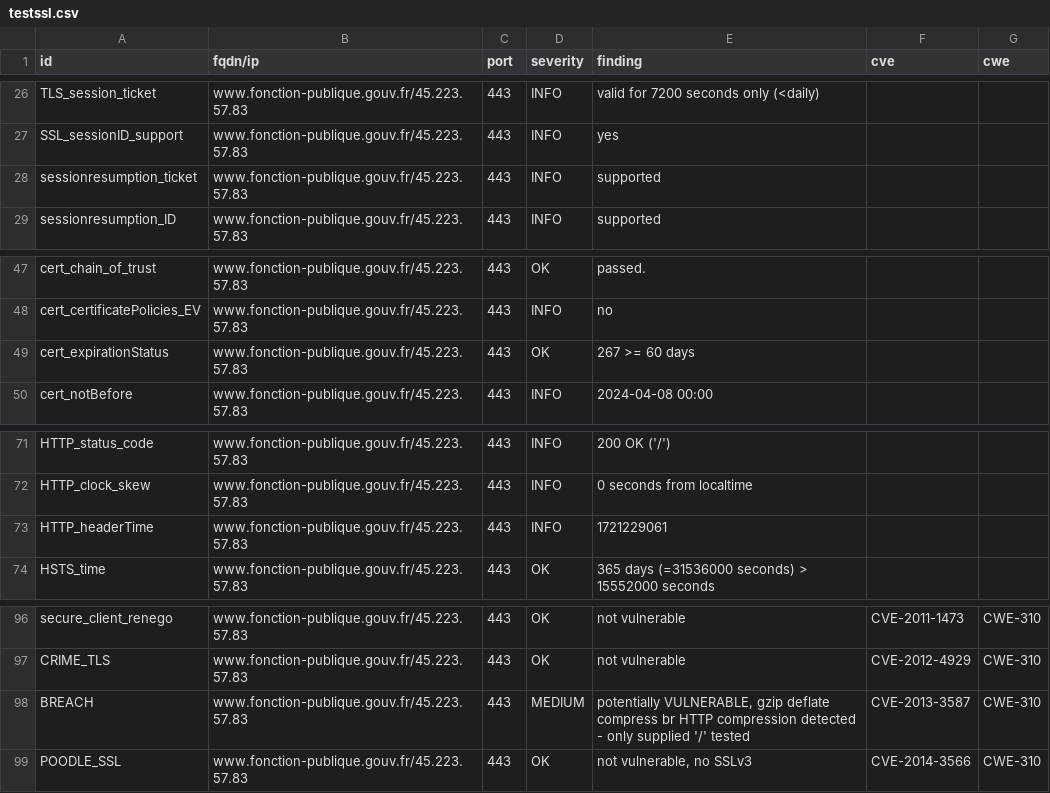
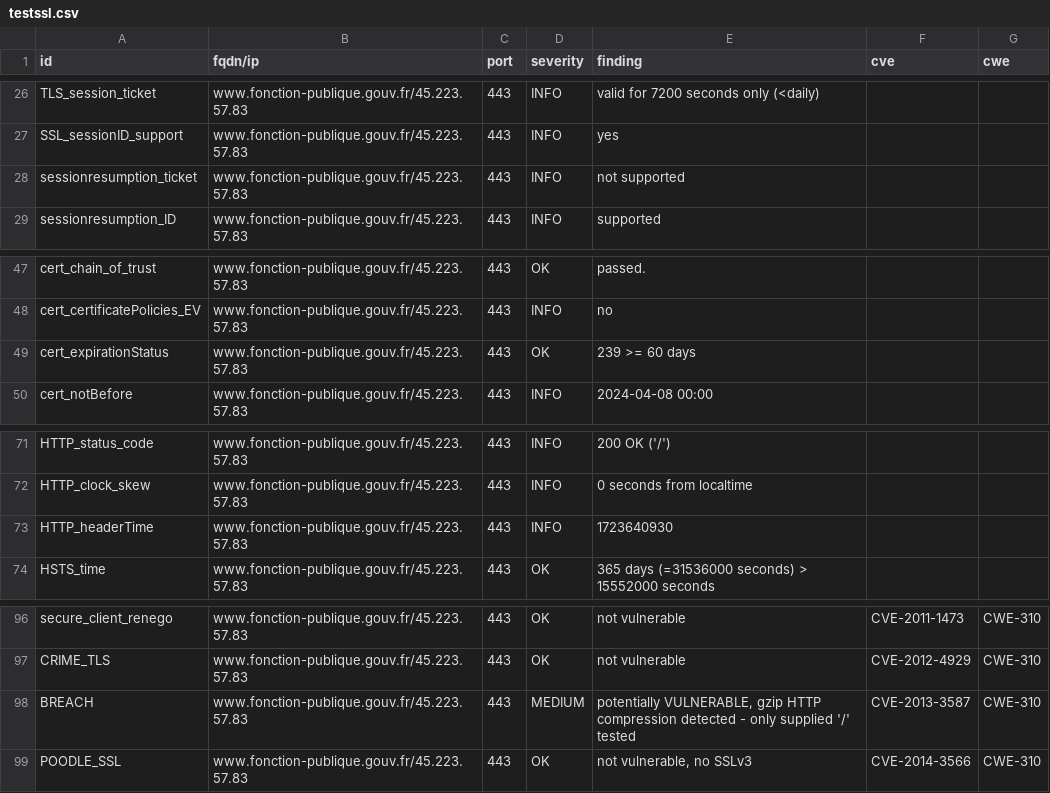
Before and after one commit to GKO-org/dashlordPrd4, a CSV file: results/aHR0cHM6Ly93d3cuZm9uY3Rpb24tcHVibGlxdWUuZ291di5mcg==/testssl.csv, drawn as a sheet; only a part is shown, gaps mark what is left out.

Commit message:
update: https://www.fonction-publique.gouv.fr

```diff
--- a/results/aHR0cHM6Ly93d3cuZm9uY3Rpb24tcHVibGlxdWUuZ291di5mcg==/testssl.csv
+++ b/results/aHR0cHM6Ly93d3cuZm9uY3Rpb24tcHVibGlxdWUuZ291di5mcg==/testssl.csv
@@ -27,3 +27,3 @@
 "SSL_sessionID_support","www.fonction-publique.gouv.fr/45.223.57.83","443","INFO","yes","",""
-"sessionresumption_ticket","www.fonction-publique.gouv.fr/45.223.57.83","443","INFO","supported","",""
+"sessionresumption_ticket","www.fonction-publique.gouv.fr/45.223.57.83","443","INFO","not supported","",""
 "sessionresumption_ID","www.fonction-publique.gouv.fr/45.223.57.83","443","INFO","supported","",""
@@ -48,3 +48,3 @@
 "cert_certificatePolicies_EV","www.fonction-publique.gouv.fr/45.223.57.83","443","INFO","no","",""
-"cert_expirationStatus","www.fonction-publique.gouv.fr/45.223.57.83","443","OK","267 >= 60 days","",""
+"cert_expirationStatus","www.fonction-publique.gouv.fr/45.223.57.83","443","OK","239 >= 60 days","",""
 "cert_notBefore","www.fonction-publique.gouv.fr/45.223.57.83","443","INFO","2024-04-08 00:00","",""
@@ -72,3 +72,3 @@
 "HTTP_clock_skew","www.fonction-publique.gouv.fr/45.223.57.83","443","INFO","0 seconds from localtime","",""
-"HTTP_headerTime","www.fonction-publique.gouv.fr/45.223.57.83","443","INFO","1721229061","",""
+"HTTP_headerTime","www.fonction-publique.gouv.fr/45.223.57.83","443","INFO","1723640930","",""
 "HSTS_time","www.fonction-publique.gouv.fr/45.223.57.83","443","OK","365 days (=31536000 seconds) > 15552000 seconds","",""
@@ -97,3 +97,3 @@
 "CRIME_TLS","www.fonction-publique.gouv.fr/45.223.57.83","443","OK","not vulnerable","CVE-2012-4929","CWE-310"
-"BREACH","www.fonction-publique.gouv.fr/45.223.57.83","443","MEDIUM","potentially VULNERABLE, gzip deflate compress br HTTP compression detected  - only supplied '/' tested","CVE-2013-3587","CWE-310"
+"BREACH","www.fonction-publique.gouv.fr/45.223.57.83","443","MEDIUM","potentially VULNERABLE, gzip HTTP compression detected  - only supplied '/' tested","CVE-2013-3587","CWE-310"
 "POODLE_SSL","www.fonction-publique.gouv.fr/45.223.57.83","443","OK","not vulnerable, no SSLv3","CVE-2014-3566","CWE-310"
```
Also changed, not shown: 10 other files.
